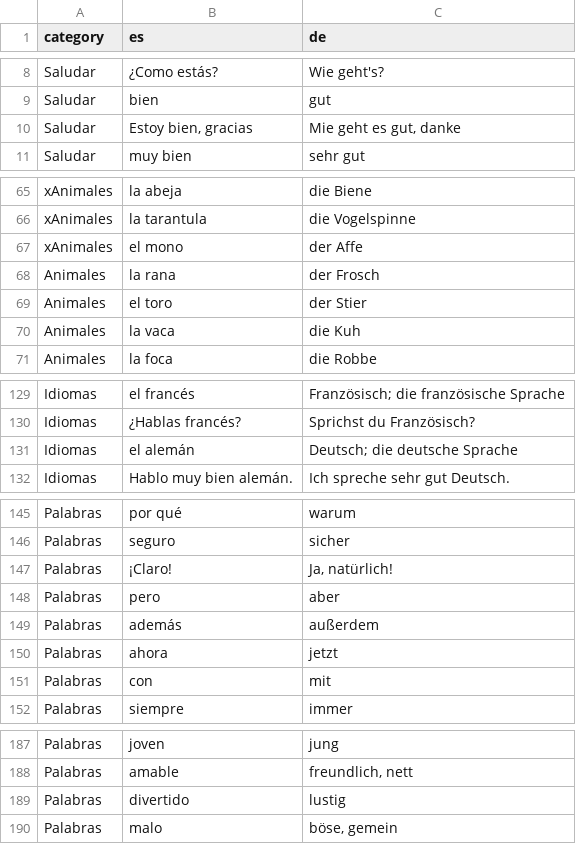
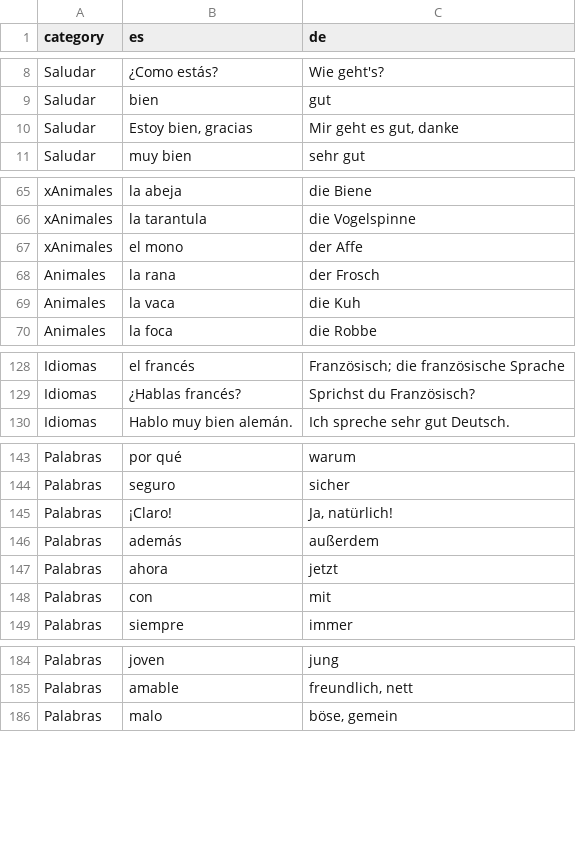
Before and after one commit to adriemel/tap-to-vocab, a TSV file: data/words.tsv, drawn as a sheet; only a part is shown, gaps mark what is left out.

Commit message:
Update words.tsv

```diff
--- a/data/words.tsv
+++ b/data/words.tsv
@@ -9,3 +9,3 @@ Saludar	¿Como estás? 	Wie geht's?
 Saludar	bien	gut
-Saludar	Estoy bien, gracias	Mie geht es gut, danke
+Saludar	Estoy bien, gracias	Mir geht es gut, danke
 Saludar	muy bien	sehr gut
@@ -68,3 +68,2 @@ xAnimales	el mono	der Affe
 Animales	la rana	der Frosch
-Animales	el toro	der Stier
 Animales	la vaca	die Kuh
@@ -130,3 +129,2 @@ Idiomas	el francés	Französisch; die französische Sprache
 Idiomas	¿Hablas francés?	Sprichst du Französisch?
-Idiomas	el alemán	Deutsch; die deutsche Sprache
 Idiomas	Hablo muy bien alemán.	Ich spreche sehr gut Deutsch.
@@ -147,3 +145,2 @@ Palabras	seguro	sicher
 Palabras	¡Claro!	Ja, natürlich!
-Palabras	pero	aber
 Palabras	además	außerdem
@@ -188,3 +185,2 @@ Palabras	joven	jung
 Palabras	amable	freundlich, nett
-Palabras	divertido	lustig
 Palabras	malo	böse, gemein
```
